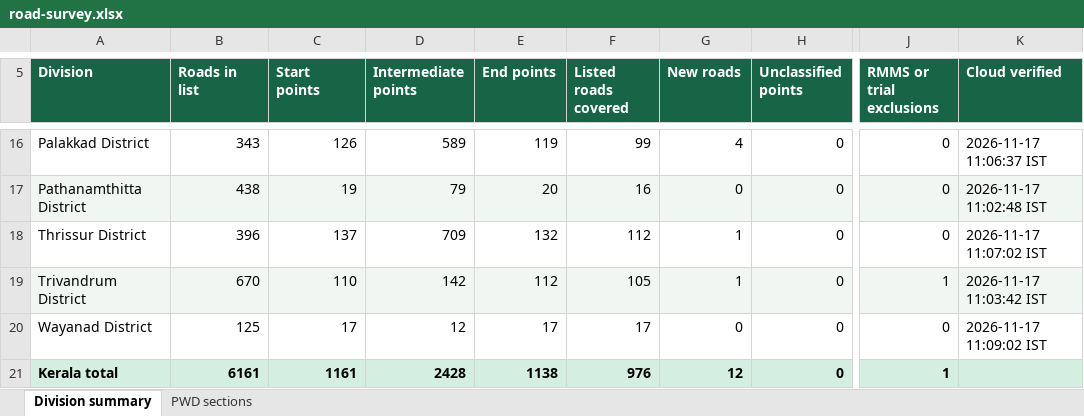
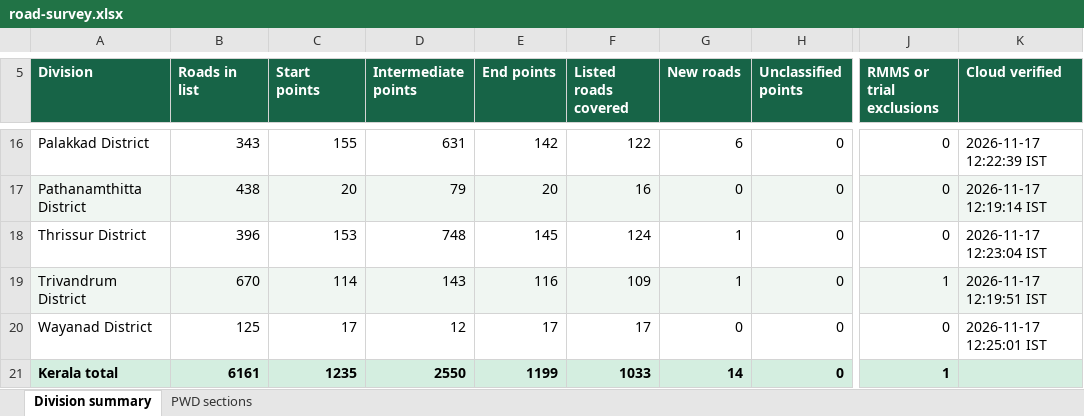
Before and after one commit to arunmohan-007/kerala-pwd-road-survey, an Excel workbook: docs/road-survey.xlsx, sheet Division summary, drawn as a sheet; only a part is shown, gaps mark what is left out; values as stored, in another font and other column widths than the file's, no borders; the diff covers the shown part only; the diff names each change by its address in the sheet, - before the commit and + after, or states it on an @@ line.

Commit message:
Refresh road survey dashboard from QFieldCloud

```diff
--- a/docs/road-survey.xlsx (sheet Division summary)
+++ b/docs/road-survey.xlsx (sheet Division summary)
-C16 (Start points): 126
+C16 (Start points): 155
-D16 (Intermediate points): 589
+D16 (Intermediate points): 631
-E16 (End points): 119
+E16 (End points): 142
-F16 (Listed roads covered): 99
+F16 (Listed roads covered): 122
-G16 (New roads): 4
+G16 (New roads): 6
-K16 (Cloud verified): 2026-11-17 11:06:37 IST
+K16 (Cloud verified): 2026-11-17 12:22:39 IST
-C17 (Start points): 19
+C17 (Start points): 20
-K17 (Cloud verified): 2026-11-17 11:02:48 IST
+K17 (Cloud verified): 2026-11-17 12:19:14 IST
-C18 (Start points): 137
+C18 (Start points): 153
-D18 (Intermediate points): 709
+D18 (Intermediate points): 748
-E18 (End points): 132
+E18 (End points): 145
-F18 (Listed roads covered): 112
+F18 (Listed roads covered): 124
-K18 (Cloud verified): 2026-11-17 11:07:02 IST
+K18 (Cloud verified): 2026-11-17 12:23:04 IST
-C19 (Start points): 110
+C19 (Start points): 114
-D19 (Intermediate points): 142
+D19 (Intermediate points): 143
-E19 (End points): 112
+E19 (End points): 116
-F19 (Listed roads covered): 105
+F19 (Listed roads covered): 109
-K19 (Cloud verified): 2026-11-17 11:03:42 IST
+K19 (Cloud verified): 2026-11-17 12:19:51 IST
-K20 (Cloud verified): 2026-11-17 11:09:02 IST
+K20 (Cloud verified): 2026-11-17 12:25:01 IST
-C21 (Start points): 1161
+C21 (Start points): 1235
-D21 (Intermediate points): 2428
+D21 (Intermediate points): 2550
-E21 (End points): 1138
+E21 (End points): 1199
-F21 (Listed roads covered): 976
+F21 (Listed roads covered): 1033
-G21 (New roads): 12
+G21 (New roads): 14
```
Also changed, not shown: 28 edited cells elsewhere in this sheet, sheet PWD sections, 2 other files.
